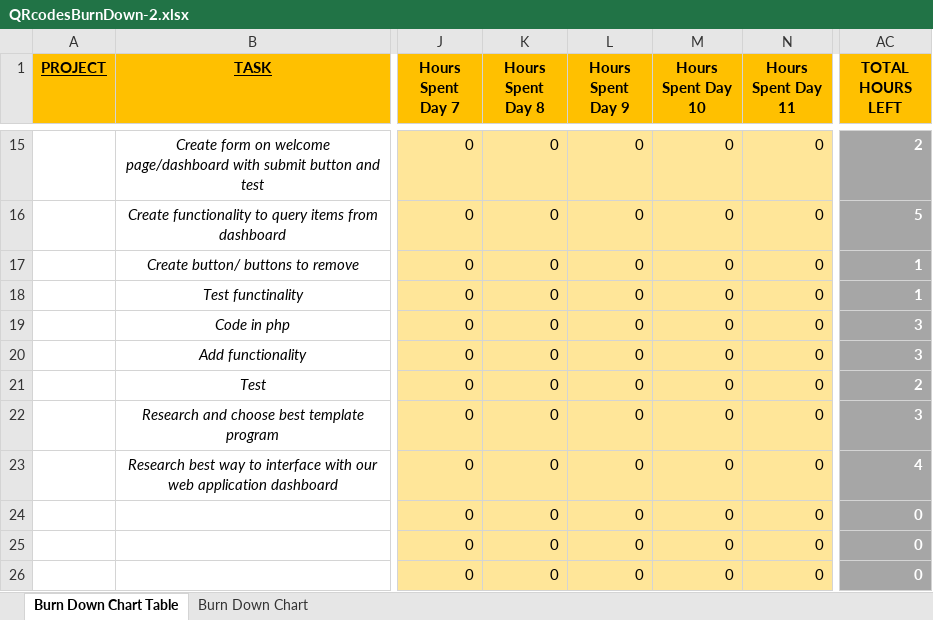
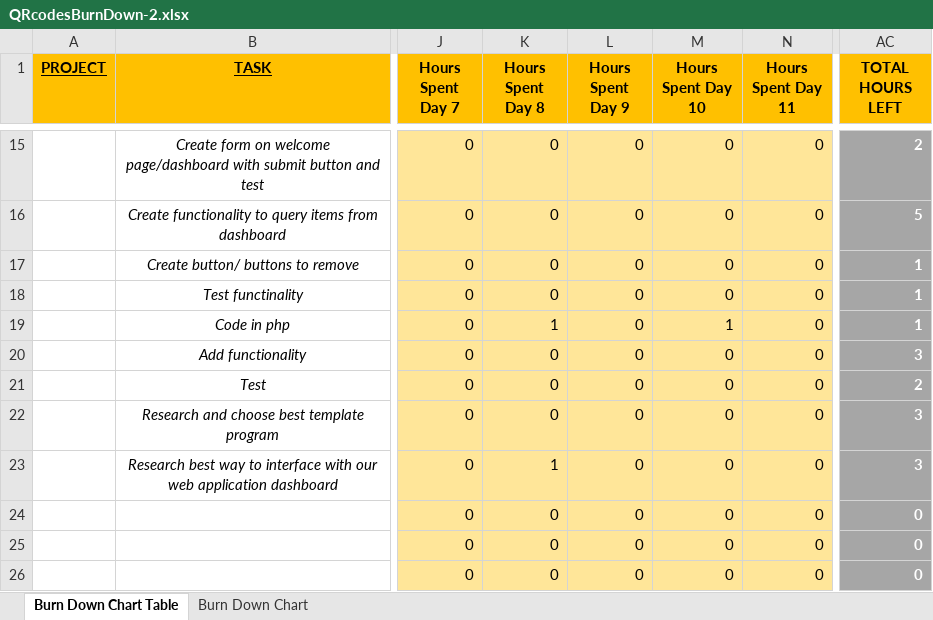
Before and after one commit to rhubrightj/CSCI480-Project-TheBrogrammers, an Excel workbook: QRcodesBurnDown-2.xlsx, sheet Burn Down Chart Table, drawn as a sheet; only a part is shown, gaps mark what is left out; values as stored, in another font and other column widths than the file's, no borders; the diff covers the shown part only; the diff names each change by its address in the sheet, - before the commit and + after, or states it on an @@ line.

```diff
--- a/QRcodesBurnDown-2.xlsx (sheet Burn Down Chart Table)
+++ b/QRcodesBurnDown-2.xlsx (sheet Burn Down Chart Table)
-K19 (Hours Spent Day 8): 0
+K19 (Hours Spent Day 8): 1
-M19 (Hours Spent Day 10): 0
+M19 (Hours Spent Day 10): 1
-AC19 (TOTAL HOURS LEFT): 3
+AC19 (TOTAL HOURS LEFT): 1
-K23 (Hours Spent Day 8): 0
+K23 (Hours Spent Day 8): 1
-AC23 (TOTAL HOURS LEFT): 4
+AC23 (TOTAL HOURS LEFT): 3
```
Also changed, not shown: 44 edited cells elsewhere in this sheet, charts or pictures.
